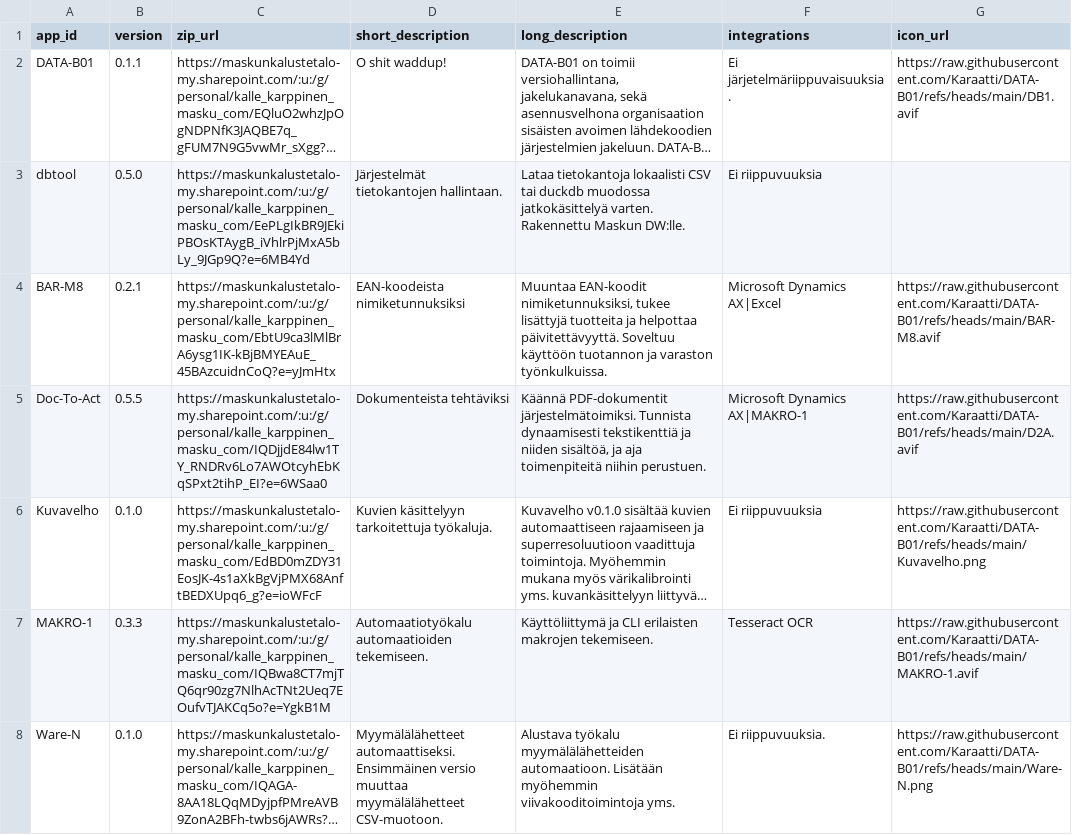
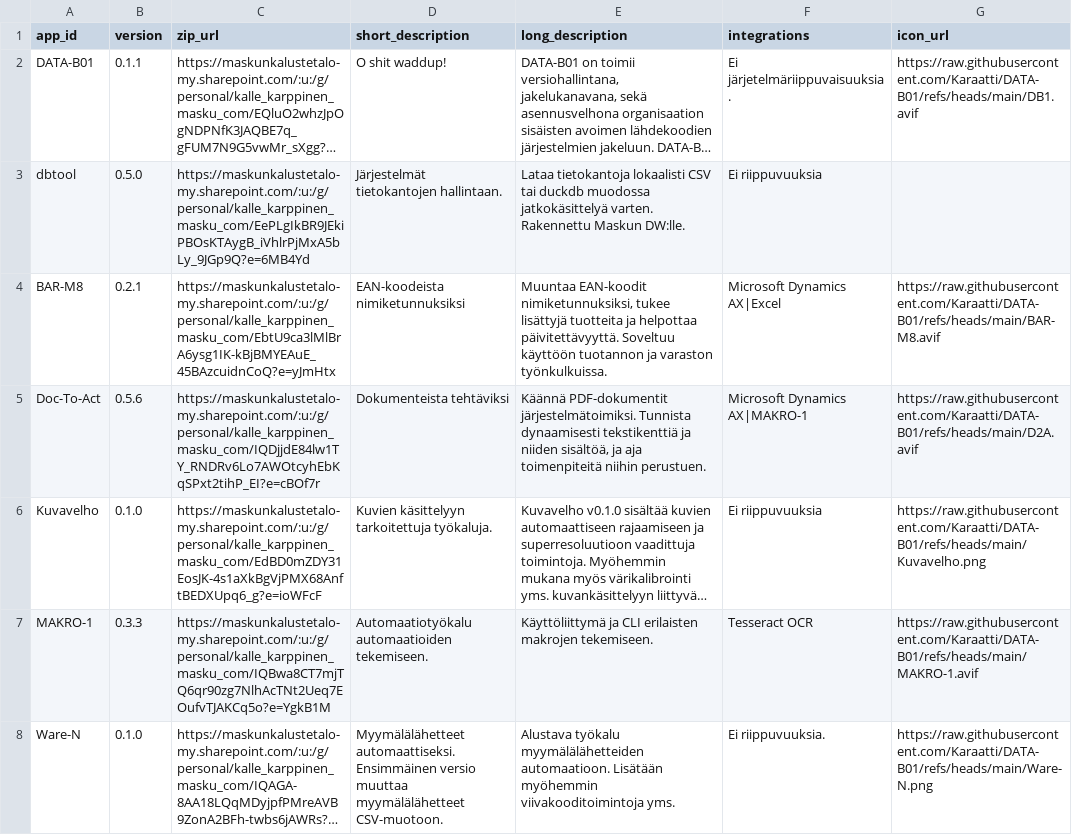
Before and after one commit to Karaatti/DATA-B01, a CSV file: versions.csv, drawn as a sheet; long unchanged cells end in …; the diff names each change by its address in the sheet, - before the commit and + after, or states it on an @@ line.

Commit message:
Update versions.csv

```diff
--- a/versions.csv
+++ b/versions.csv
-B5 (version): 0.5.5
+B5 (version): 0.5.6
-C5 (zip_url): https://maskunkalustetalo-my.sharepoint.com/:u:/g/personal/kalle_karppinen_masku_com/IQDjjdE84lw1TY_RNDRv6Lo7AWOtcyhEbKqSPxt2tihP_EI?e=6WSaa0
+C5 (zip_url): https://maskunkalustetalo-my.sharepoint.com/:u:/g/personal/kalle_karppinen_masku_com/IQDjjdE84lw1TY_RNDRv6Lo7AWOtcyhEbKqSPxt2tihP_EI?e=cBOf7r
```
